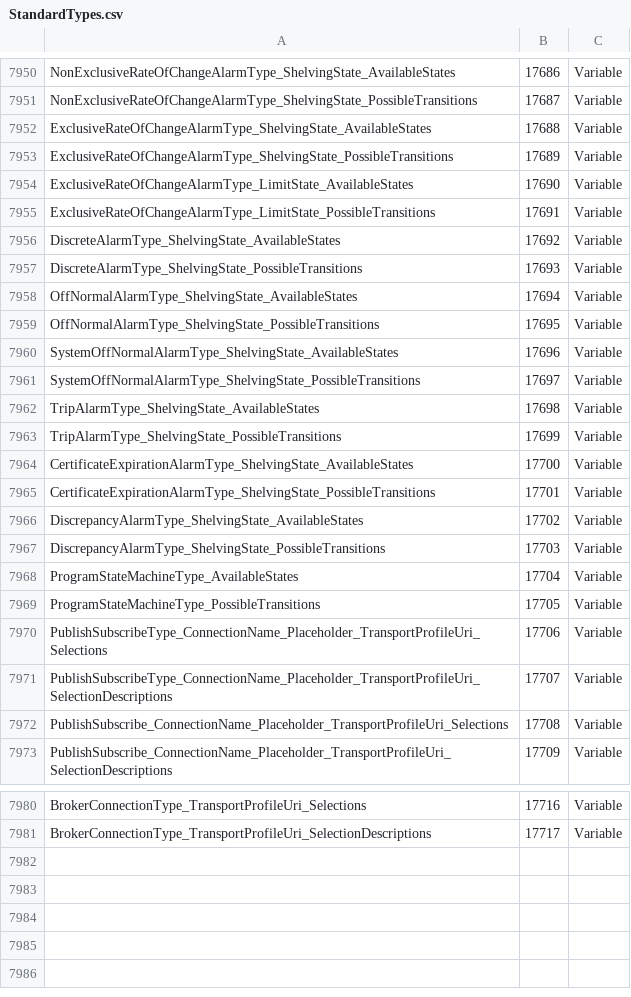
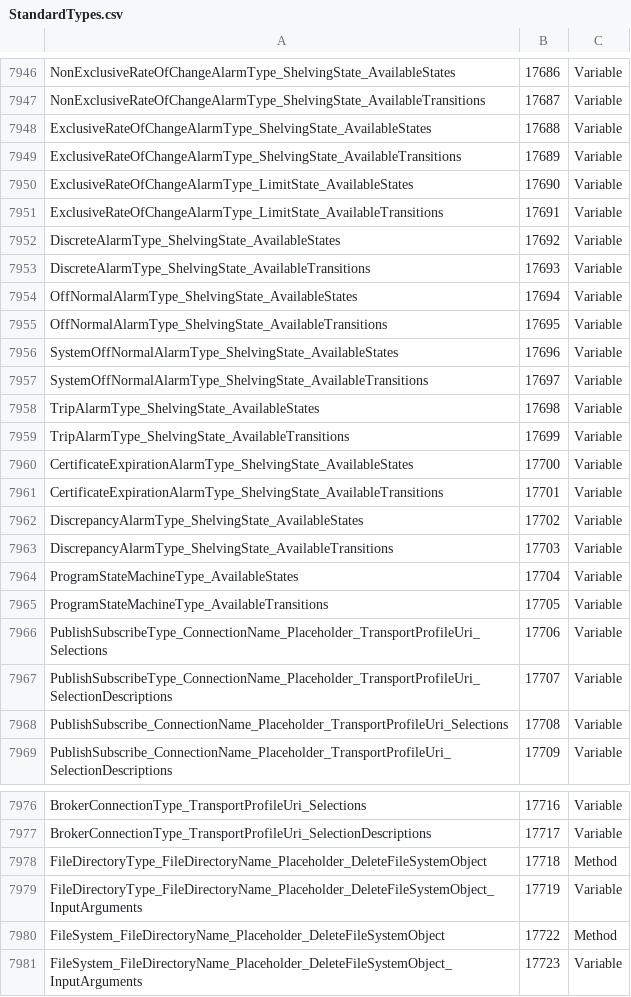
Before and after one commit to OPCFoundation/UA-ModelCompiler, a CSV file: ModelCompiler/Design/StandardTypes.csv, drawn as a sheet; only a part is shown, gaps mark what is left out; addresses are those after the commit; the diff covers the shown part only; the diff names each change by its address in the sheet, - before the commit and + after, or states it on an @@ line.

```diff
--- a/ModelCompiler/Design/StandardTypes.csv
+++ b/ModelCompiler/Design/StandardTypes.csv
-A7947: NonExclusiveRateOfChangeAlarmType_ShelvingState_PossibleTransitions
+A7947: NonExclusiveRateOfChangeAlarmType_ShelvingState_AvailableTransitions
-A7949: ExclusiveRateOfChangeAlarmType_ShelvingState_PossibleTransitions
+A7949: ExclusiveRateOfChangeAlarmType_ShelvingState_AvailableTransitions
-A7951: ExclusiveRateOfChangeAlarmType_LimitState_PossibleTransitions
+A7951: ExclusiveRateOfChangeAlarmType_LimitState_AvailableTransitions
-A7953: DiscreteAlarmType_ShelvingState_PossibleTransitions
+A7953: DiscreteAlarmType_ShelvingState_AvailableTransitions
-A7955: OffNormalAlarmType_ShelvingState_PossibleTransitions
+A7955: OffNormalAlarmType_ShelvingState_AvailableTransitions
-A7957: SystemOffNormalAlarmType_ShelvingState_PossibleTransitions
+A7957: SystemOffNormalAlarmType_ShelvingState_AvailableTransitions
-A7959: TripAlarmType_ShelvingState_PossibleTransitions
+A7959: TripAlarmType_ShelvingState_AvailableTransitions
-A7961: CertificateExpirationAlarmType_ShelvingState_PossibleTransitions
+A7961: CertificateExpirationAlarmType_ShelvingState_AvailableTransitions
-A7963: DiscrepancyAlarmType_ShelvingState_PossibleTransitions
+A7963: DiscrepancyAlarmType_ShelvingState_AvailableTransitions
-A7965: ProgramStateMachineType_PossibleTransitions
+A7965: ProgramStateMachineType_AvailableTransitions
+row 7978: FileDirectoryType_FileDirectoryName_Placeholder_DeleteFileSystemObject | 17718 | Method
+row 7979: FileDirectoryType_FileDirectoryName_Placeholder_DeleteFileSystemObject_InputArguments | 17719 | Variable
+row 7980: FileSystem_FileDirectoryName_Placeholder_DeleteFileSystemObject | 17722 | Method
+row 7981: FileSystem_FileDirectoryName_Placeholder_DeleteFileSystemObject_InputArguments | 17723 | Variable
```
Also changed, not shown: 4 removed rows and 21 edited cells elsewhere in this file, Core/Schema/NodeIds.csv, ModelCompiler/Design/MTConnectModel.csv, 13 other files.
